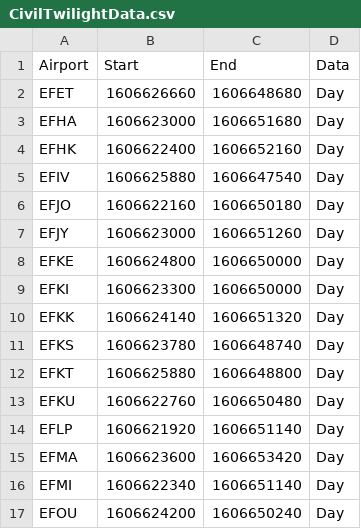
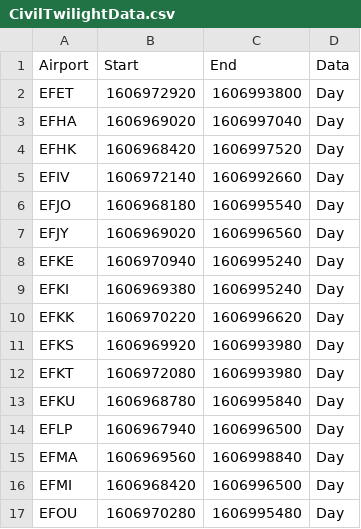
Before and after one commit to markus-karki/Minimiharveli, a CSV file: CivilTwilightData.csv, drawn as a sheet; only a part is shown; the diff covers the shown part only.

```diff
--- a/CivilTwilightData.csv
+++ b/CivilTwilightData.csv
@@ -1,17 +1,17 @@
 Airport,Start,End,Data
-EFET,1606626660,1606648680,Day
-EFHA,1606623000,1606651680,Day
-EFHK,1606622400,1606652160,Day
-EFIV,1606625880,1606647540,Day
-EFJO,1606622160,1606650180,Day
-EFJY,1606623000,1606651260,Day
-EFKE,1606624800,1606650000,Day
-EFKI,1606623300,1606650000,Day
-EFKK,1606624140,1606651320,Day
-EFKS,1606623780,1606648740,Day
-EFKT,1606625880,1606648800,Day
-EFKU,1606622760,1606650480,Day
-EFLP,1606621920,1606651140,Day
-EFMA,1606623600,1606653420,Day
-EFMI,1606622340,1606651140,Day
-EFOU,1606624200,1606650240,Day
+EFET,1606972920,1606993800,Day
+EFHA,1606969020,1606997040,Day
+EFHK,1606968420,1606997520,Day
+EFIV,1606972140,1606992660,Day
+EFJO,1606968180,1606995540,Day
+EFJY,1606969020,1606996560,Day
+EFKE,1606970940,1606995240,Day
+EFKI,1606969380,1606995240,Day
+EFKK,1606970220,1606996620,Day
+EFKS,1606969920,1606993980,Day
+EFKT,1606972080,1606993980,Day
+EFKU,1606968780,1606995840,Day
+EFLP,1606967940,1606996500,Day
+EFMA,1606969560,1606998840,Day
+EFMI,1606968420,1606996500,Day
+EFOU,1606970280,1606995480,Day
```
Also changed, not shown: 16 edited cells elsewhere in this file, MetarData.csv, OprHrData.csv, 4 other files.
